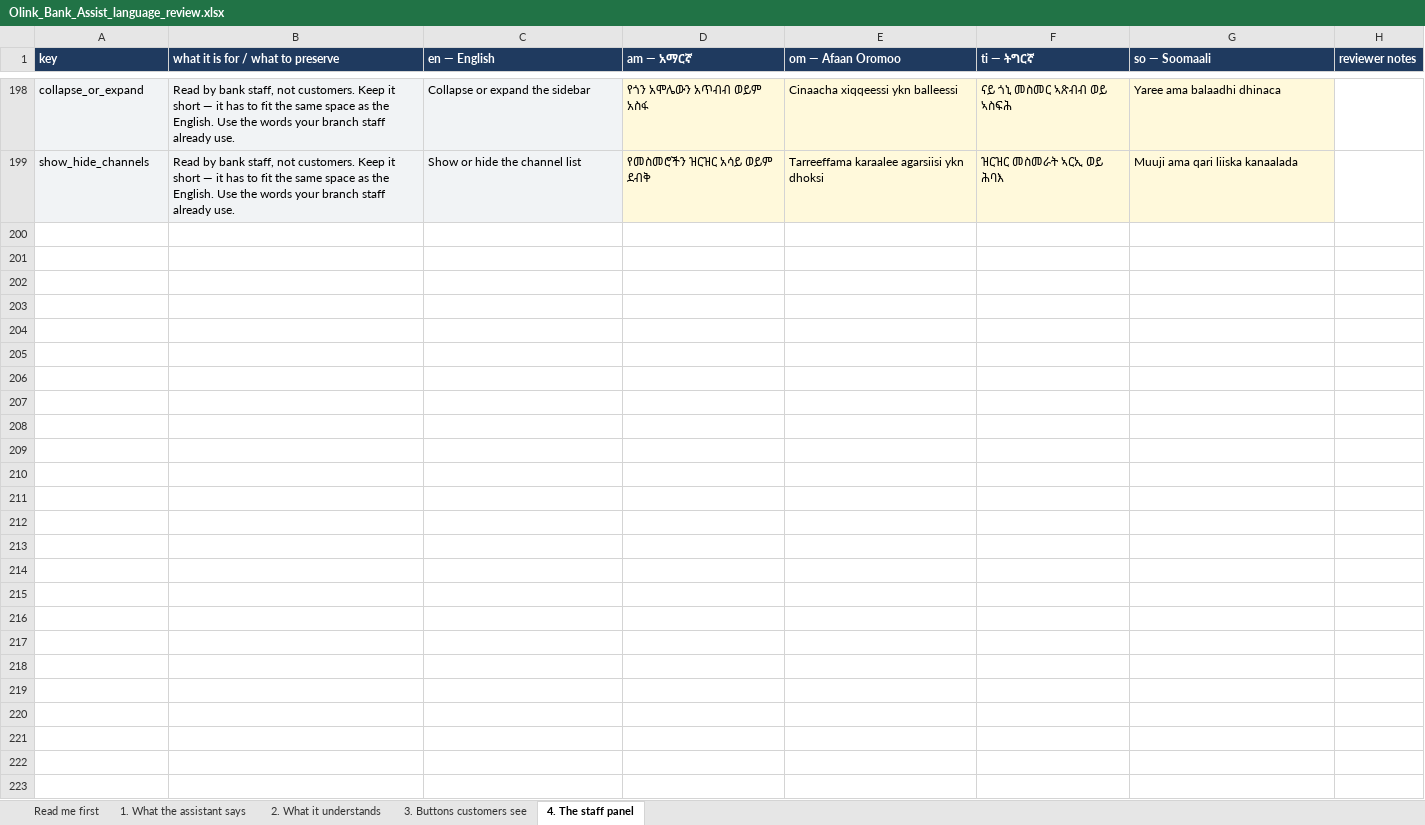
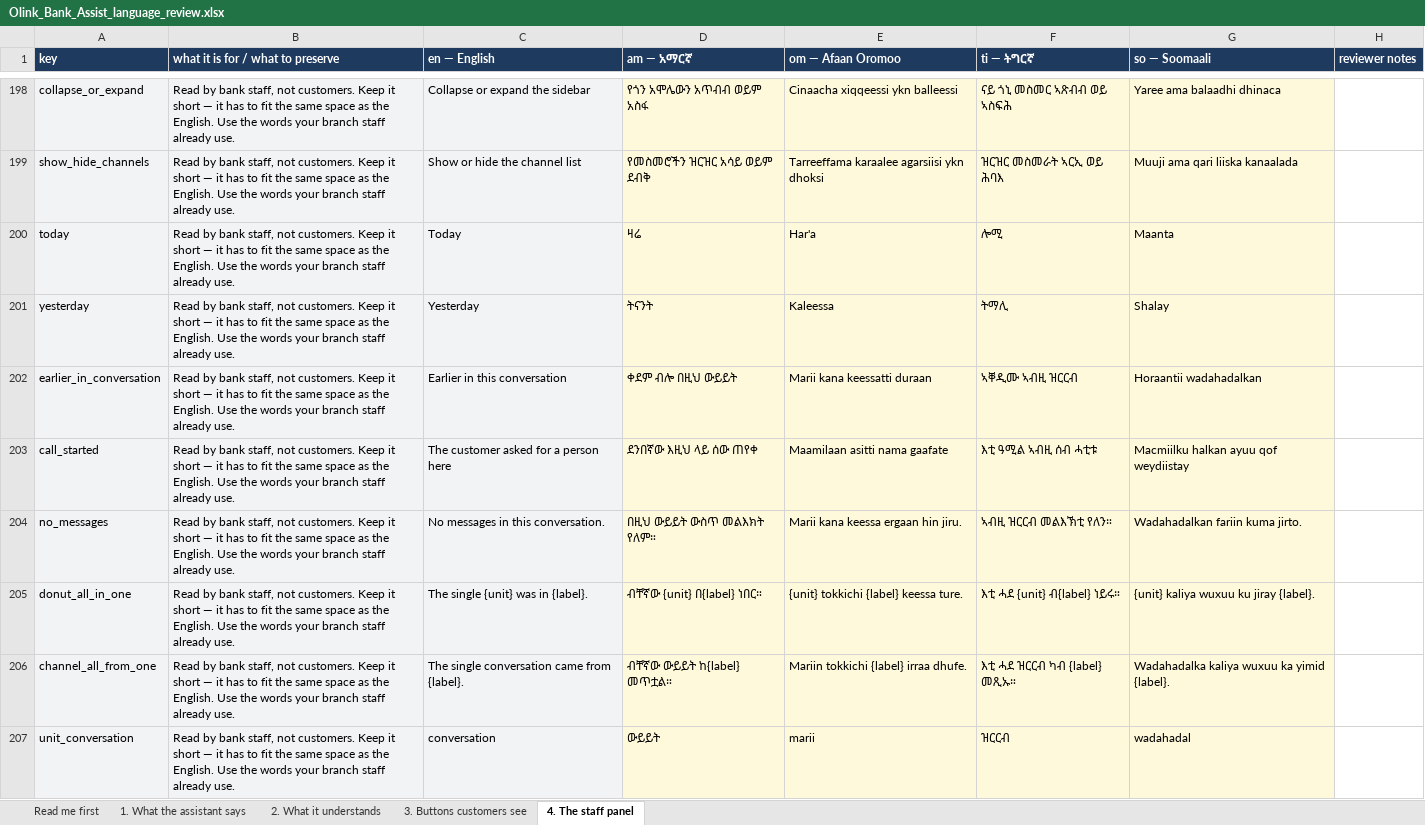
Before and after one commit to OliTamrat/olink-bank-assist, an Excel workbook: review/Olink_Bank_Assist_language_review.xlsx, sheet 4. The staff panel, drawn as a sheet; only a part is shown, gaps mark what is left out; values as stored, in another font and other column widths than the file's, no borders; the diff names each change by its address in the sheet, - before the commit and + after, or states it on an @@ line.

Commit message:
feat: a conversation says when it happened (#104)
Every message has carried a created_at since the first migration and every
endpoint has put it on the wire. Not one surface rendered it. An admin
reading a transcript could not tell whether two lines were four seconds or
four days apart; a teller picking up a session saw the customer's whole
prior history with nothing to say which parts were ten minutes old and
which ten days; the list showed a relative age that degraded to "41 days".

All three admin transcripts and both widget chats now show a time per
message, with a separator wherever the calendar day changes. The teller's
thread marks where the customer asked for a person. Conversations gained
the CSV export the other three lists already had.

Underneath: iso() in api.py. SQLite has no timezone type, so timestamps
went out naive and a browser reads a bare date-time as LOCAL time — in
Addis that put every message three hours into the future and the age
column went negative. Postgres returns aware values so production was
unaffected; that is luck, not design.

Four things found by driving the page: el() in widget.html takes three
arguments and the third is innerHTML, so four-argument calls rendered
empty stamps; --muted is not a token on the widget; six date renders did
not follow the panel language; and "All 1 conversations came from" was a
grammar bug from the i18n batch, now a singular template with a singular
noun.

```diff
--- a/review/Olink_Bank_Assist_language_review.xlsx (sheet 4. The staff panel)
+++ b/review/Olink_Bank_Assist_language_review.xlsx (sheet 4. The staff panel)
+row 200: today | Read by bank staff, not customers. Keep it short — it has to fit the same space as the English. Use the words your branch staff already use. | Today | ዛሬ | Har'a | ሎሚ | Maanta
+row 201: yesterday | Read by bank staff, not customers. Keep it short — it has to fit the same space as the English. Use the words your branch staff already use. | Yesterday | ትናንት | Kaleessa | ትማሊ | Shalay
+row 202: earlier_in_conversation | Read by bank staff, not customers. Keep it short — it has to fit the same space as the English. Use the words your branch staff already use. | Earlier in this conversation | ቀደም ብሎ በዚህ ውይይት | Marii kana keessatti duraan | ኣቐዲሙ ኣብዚ ዝርርብ | Horaantii wadahadalkan
+row 203: call_started | Read by bank staff, not customers. Keep it short — it has to fit the same space as the English. Use the words your branch staff already use. | The customer asked for a person here | ደንበኛው እዚህ ላይ ሰው ጠየቀ | Maamilaan asitti nama gaafate | እቲ ዓሚል ኣብዚ ሰብ ሓቲቱ | Macmiilku halkan ayuu qof weydiistay
+row 204: no_messages | Read by bank staff, not customers. Keep it short — it has to fit the same space as the English. Use the words your branch staff already use. | No messages in this conversation. | በዚህ ውይይት ውስጥ መልእክት የለም። | Marii kana keessa ergaan hin jiru. | ኣብዚ ዝርርብ መልእኽቲ የለን። | Wadahadalkan fariin kuma jirto.
+row 205: donut_all_in_one | Read by bank staff, not customers. Keep it short — it has to fit the same space as the English. Use the words your branch staff already use. | The single {unit} was in {label}. | ብቸኛው {unit} በ{label} ነበር። | {unit} tokkichi {label} keessa ture. | እቲ ሓደ {unit} ብ{label} ነይሩ። | {unit} kaliya wuxuu ku jiray {label}.
+row 206: channel_all_from_one | Read by bank staff, not customers. Keep it short — it has to fit the same space as the English. Use the words your branch staff already use. | The single conversation came from {label}. | ብቸኛው ውይይት ከ{label} መጥቷል። | Mariin tokkichi {label} irraa dhufe. | እቲ ሓደ ዝርርብ ካብ {label} መጺኡ። | Wadahadalka kaliya wuxuu ka yimid {label}.
+row 207: unit_conversation | Read by bank staff, not customers. Keep it short — it has to fit the same space as the English. Use the words your branch staff already use. | conversation | ውይይት | marii | ዝርርብ | wadahadal
```
Also changed, not shown: sheet 3. Buttons customers see, sheet Read me first, 8 other files.
